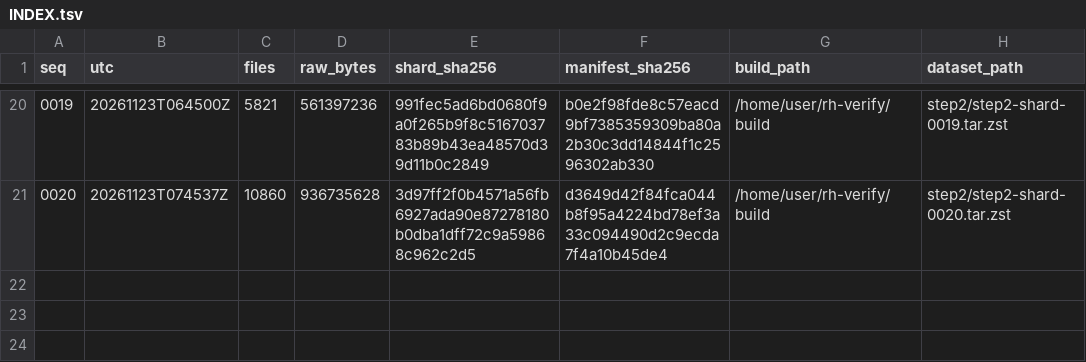
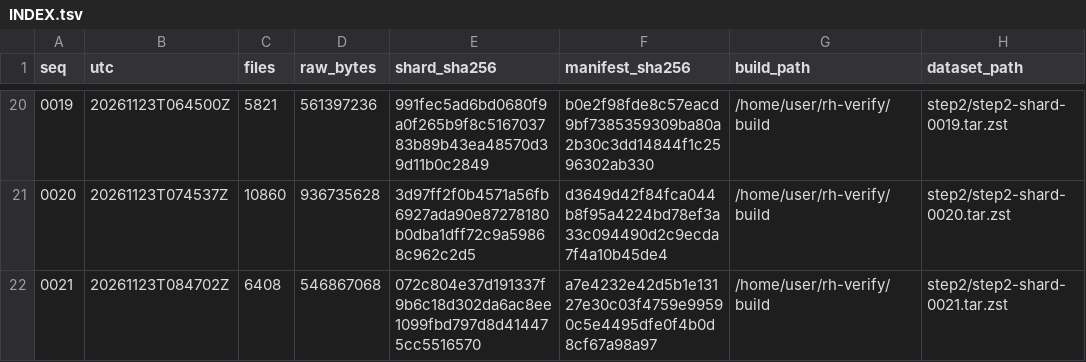
Before and after one commit to borism/riemann-hypothesis, a TSV file: verification/checkpoints/step2/INDEX.tsv, drawn as a sheet; only a part is shown, gaps mark what is left out.

```diff
--- a/verification/checkpoints/step2/INDEX.tsv
+++ b/verification/checkpoints/step2/INDEX.tsv
@@ -21 +21,2 @@ seq	utc	files	raw_bytes	shard_sha256	manifest_sha256	build_path	dataset_path
 0020	20261123T074537Z	10860	936735628	3d97ff2f0b4571a56fb6927ada90e87278180b0dba1dff72c9a59868c962c2d5	d3649d42f84fca044b8f95a4224bd78ef3a33c094490d2c9ecda7f4a10b45de4	/home/user/rh-verify/build	step2/step2-shard-0020.tar.zst
+0021	20261123T084702Z	6408	546867068	072c804e37d191337f9b6c18d302da6ac8ee1099fbd797d8d414475cc5516570	a7e4232e42d5b1e13127e30c03f4759e99590c5e4495dfe0f4b0d8cf67a98a97	/home/user/rh-verify/build	step2/step2-shard-0021.tar.zst
```
Also changed, not shown: verification/runs/20261122-step2-live/monitor-step2.tsv, verification/runs/20261122-step2-live/progress.tsv, 1 other file.
